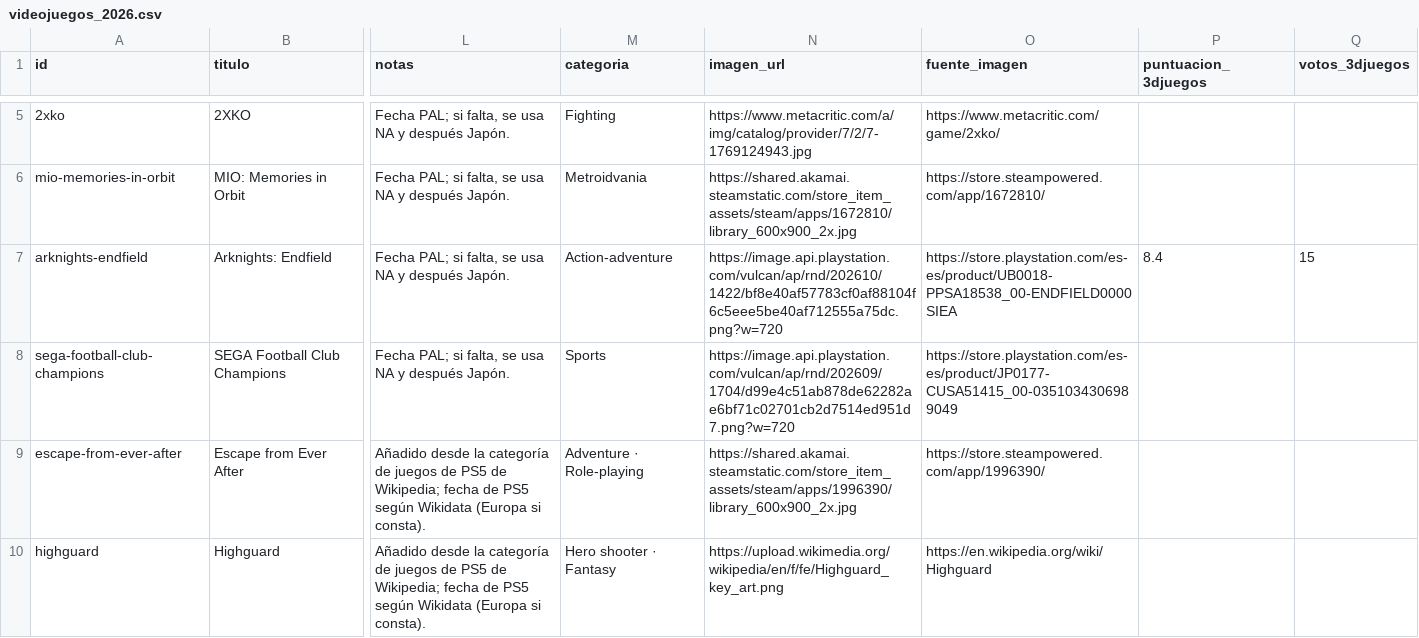
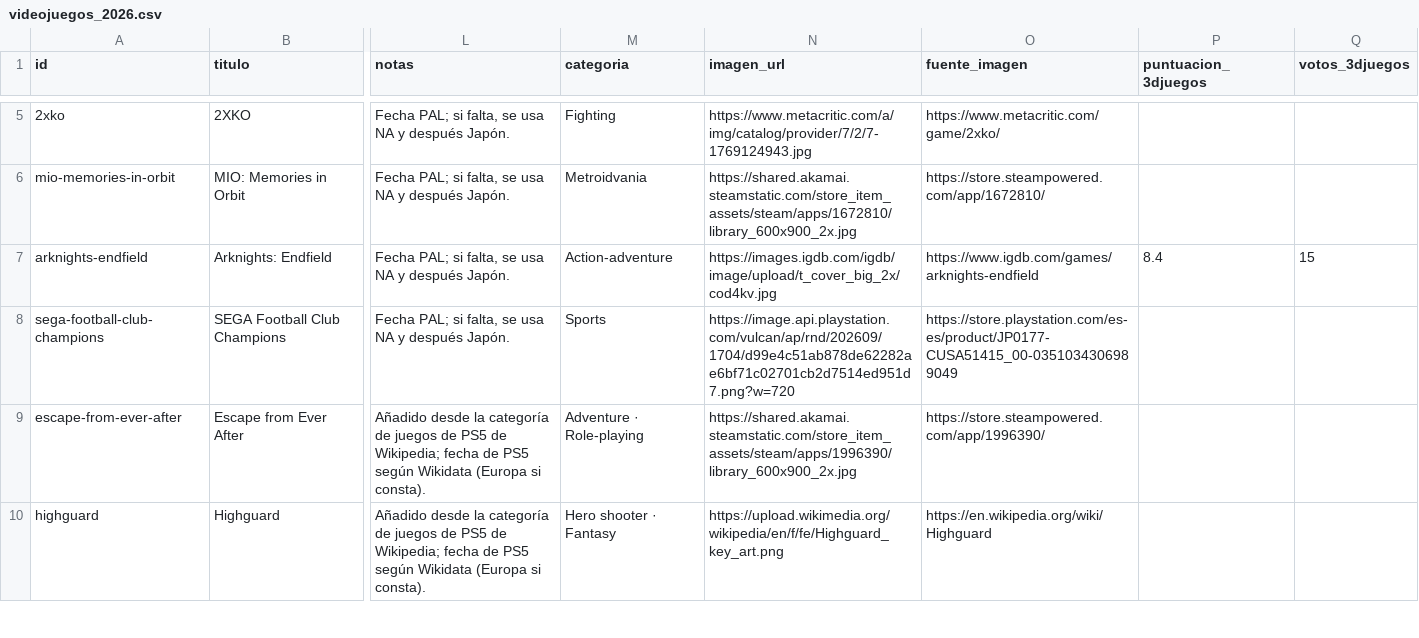
Before and after one commit to IgnacioEgea/clase_apis_python, a CSV file: api_videojuegos_portfolio/data/videojuegos/videojuegos_2026.csv, drawn as a sheet; only a part is shown, gaps mark what is left out; the diff names each change by its address in the sheet, - before the commit and + after, or states it on an @@ line.

```diff
--- a/api_videojuegos_portfolio/data/videojuegos/videojuegos_2026.csv
+++ b/api_videojuegos_portfolio/data/videojuegos/videojuegos_2026.csv
-N7 (imagen_url): https://image.api.playstation.com/vulcan/ap/rnd/202610/1422/bf8e40af57783cf0af88104f6c5eee5be40af712555a75dc.png?w=720
+N7 (imagen_url): https://images.igdb.com/igdb/image/upload/t_cover_big_2x/cod4kv.jpg
-O7 (fuente_imagen): https://store.playstation.com/es-es/product/UB0018-PPSA18538_00-ENDFIELD0000SIEA
+O7 (fuente_imagen): https://www.igdb.com/games/arknights-endfield
```
Also changed, not shown: ejercicios_api/api_videojuegos/data/videojuegos/videojuegos_2026.csv, 4 other files.
